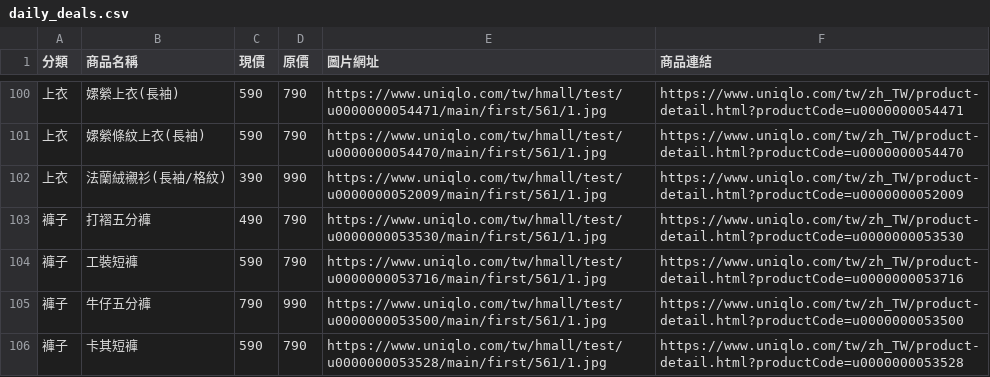
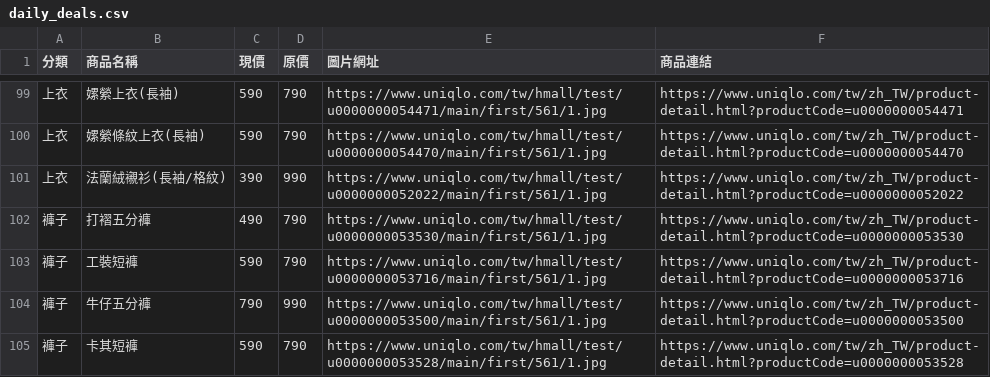
Before and after one commit to mooder16/on-sell-tracker, a CSV file: daily_deals.csv, drawn as a sheet; only a part is shown, gaps mark what is left out; the diff covers the shown part only.

```diff
--- a/daily_deals.csv
+++ b/daily_deals.csv
@@ -101,3 +100,3 @@
 上衣,嫘縈條紋上衣(長袖),590,790,https://www.uniqlo.com/tw/hmall/test/u0000000054470/main/first/561/1.jpg,https://www.uniqlo.com/tw/zh_TW/product-detail.html?productCode=u0000000054470
-上衣,法蘭絨襯衫(長袖/格紋),390,990,https://www.uniqlo.com/tw/hmall/test/u0000000052009/main/first/561/1.jpg,https://www.uniqlo.com/tw/zh_TW/product-detail.html?productCode=u0000000052009
+上衣,法蘭絨襯衫(長袖/格紋),390,990,https://www.uniqlo.com/tw/hmall/test/u0000000052022/main/first/561/1.jpg,https://www.uniqlo.com/tw/zh_TW/product-detail.html?productCode=u0000000052022
 褲子,打褶五分褲,490,790,https://www.uniqlo.com/tw/hmall/test/u0000000053530/main/first/561/1.jpg,https://www.uniqlo.com/tw/zh_TW/product-detail.html?productCode=u0000000053530
```
Also changed, not shown: 4 added rows, 4 removed rows and 3 edited cells elsewhere in this file, 5 other files.
